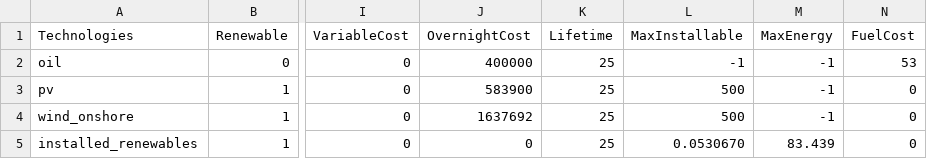
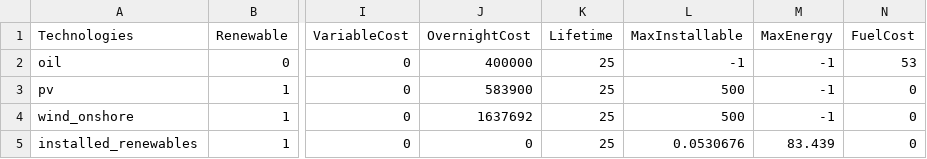
Before and after one commit to QuentinNativel/Energetic_modelling_SS2019, a CSV file: data/technologies_1_100%_dummy.csv, drawn as a sheet; only a part is shown, gaps mark what is left out; the diff names each change by its address in the sheet, - before the commit and + after, or states it on an @@ line.

Commit message:
jo

```diff
--- a/data/technologies_1_100%_dummy.csv
+++ b/data/technologies_1_100%_dummy.csv
-L5 (MaxInstallable): 0.0530670
+L5 (MaxInstallable): 0.0530676
```
